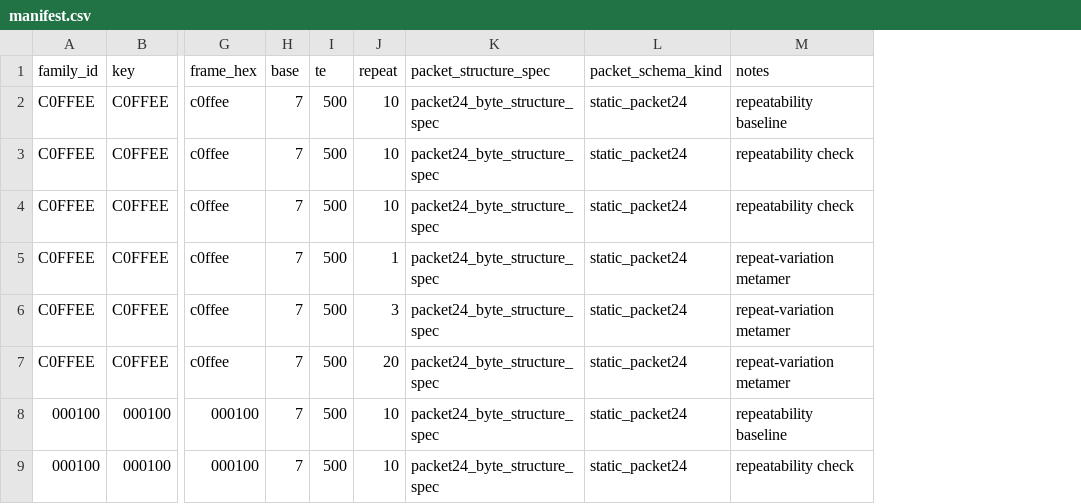
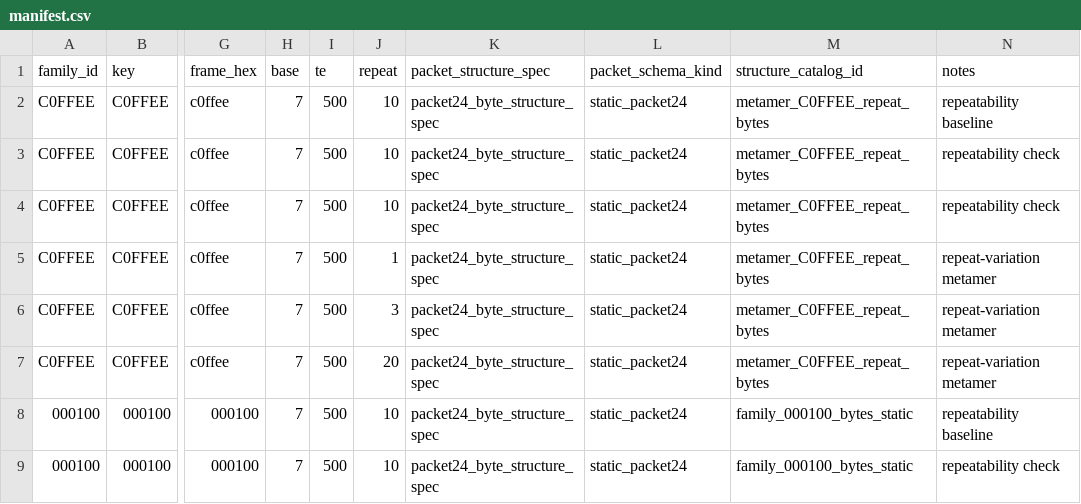
Before and after one commit to CharlesCNorton/subghz-verified, a CSV file: replay/manifest.csv, drawn as a sheet; only a part is shown, gaps mark what is left out; the diff names each change by its address in the sheet, - before the commit and + after, or states it on an @@ line.

Commit message:
Add packet schema catalog

```diff
--- a/replay/manifest.csv
+++ b/replay/manifest.csv
+column M (structure_catalog_id), rows 2-9: metamer_C0FFEE_repeat_bytes | metamer_C0FFEE_repeat_bytes | metamer_C0FFEE_repeat_bytes | metamer_C0FFEE_repeat_bytes | metamer_C0FFEE_repeat_bytes | metamer_C0FFEE_repeat_bytes | family_000100_bytes_static | family_000100_bytes_static
```
Also changed, not shown: families/manifest.csv, schemas/manifest.csv, 6 other files.
